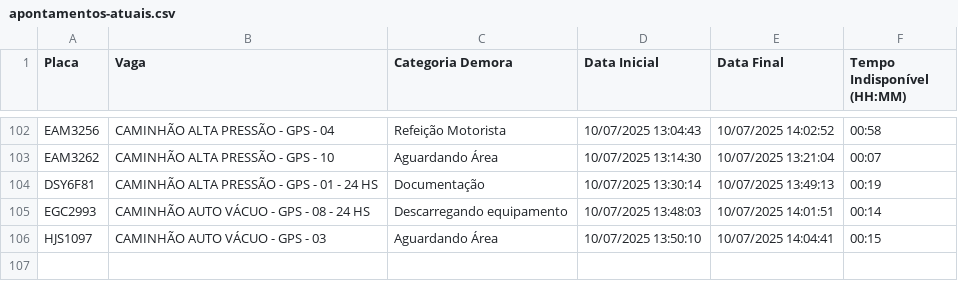
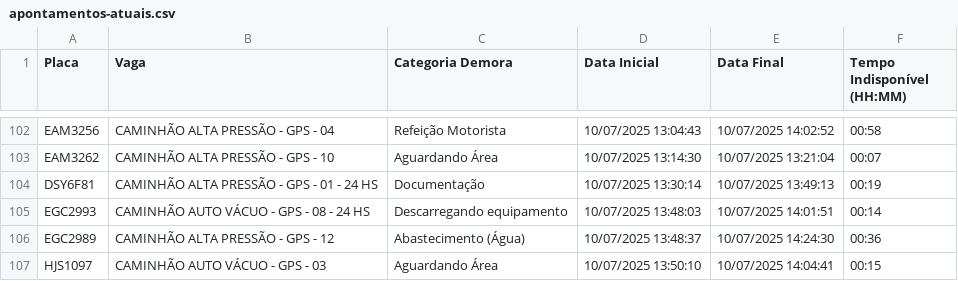
Before and after one commit to GrupoGps-Mecanizada/Banco-De-Dados, a CSV file: Apontamentos/apontamentos-atuais.csv, drawn as a sheet; only a part is shown, gaps mark what is left out; the diff names each change by its address in the sheet, - before the commit and + after, or states it on an @@ line.

Commit message:
🔄 Auto-refresh 296: 10/07/2025, 14:26:14 - 1 arquivos

```diff
--- a/Apontamentos/apontamentos-atuais.csv
+++ b/Apontamentos/apontamentos-atuais.csv
+row 106: EGC2989 | CAMINHÃO ALTA PRESSÃO - GPS - 12 | Abastecimento (Água) | 10/07/2025 13:48:37 | 10/07/2025 14:24:30 | 00:36
```
